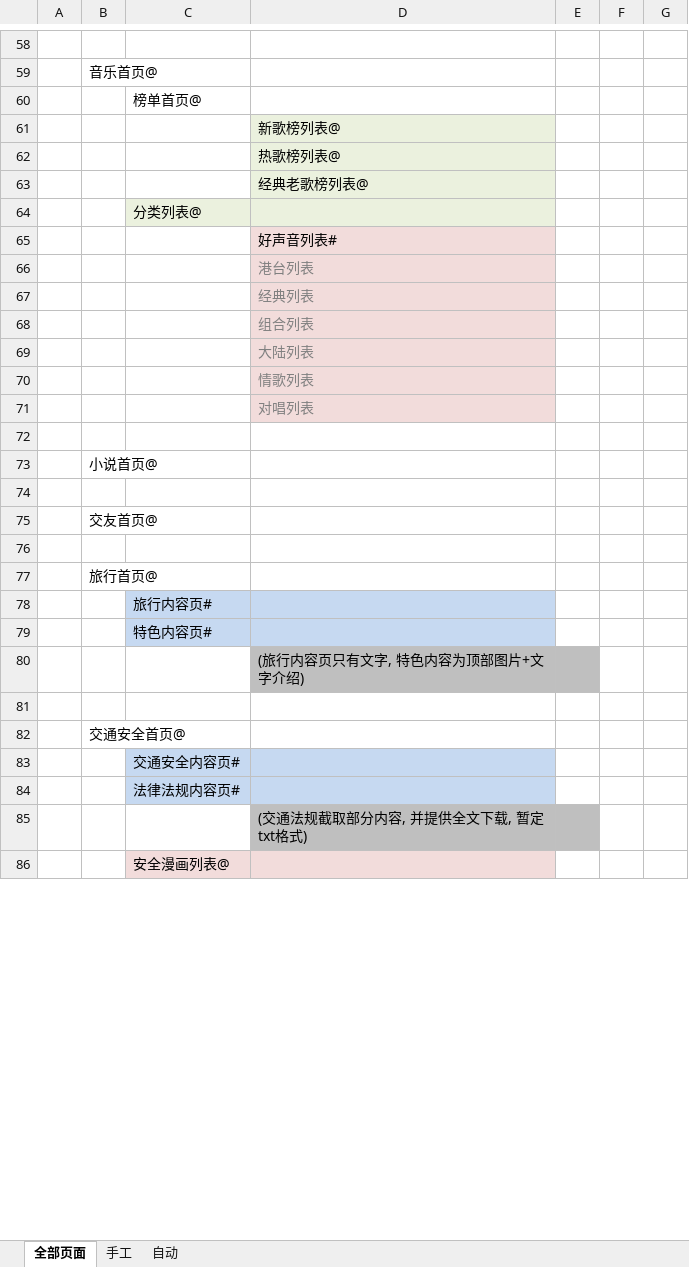
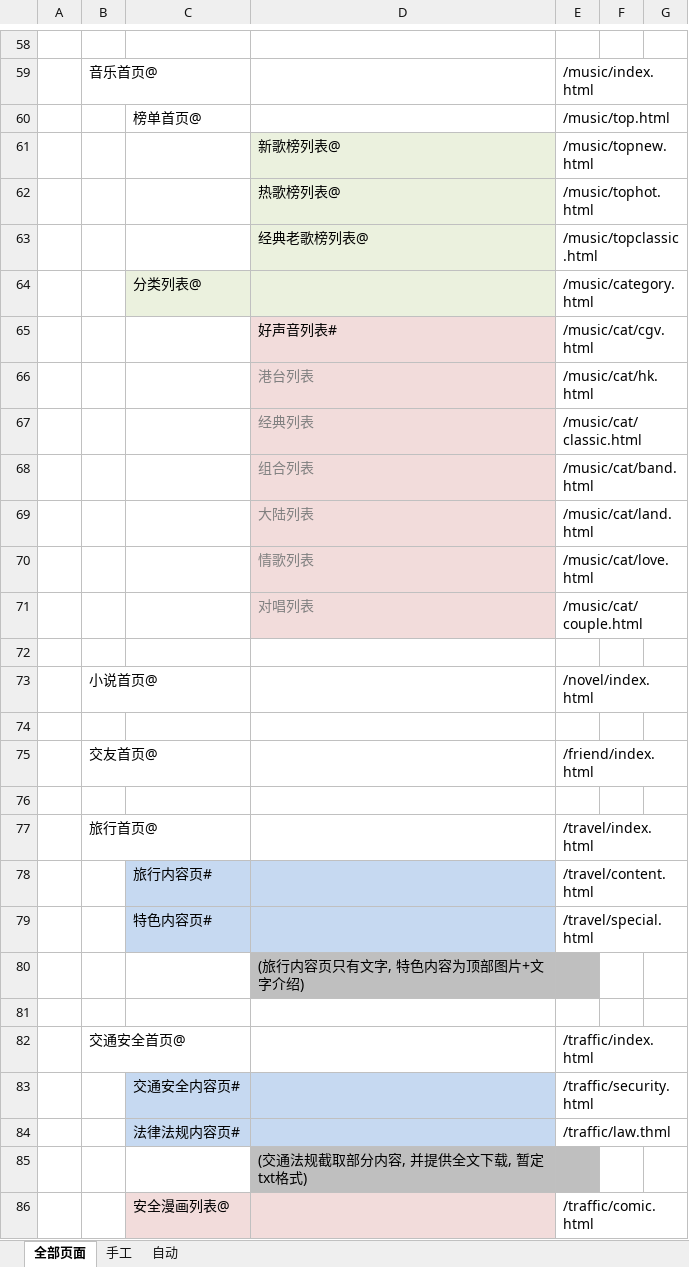
Before and after one commit to windie7/Traffic, an Excel workbook: apn/doc/全国大巴门户页面列表.xlsx, sheet 全部页面, drawn as a sheet; only a part is shown, gaps mark what is left out; values as stored, in another font and other column widths than the file's, no borders; the diff covers the shown part only; the diff names each change by its address in the sheet, - before the commit and + after, or states it on an @@ line.

```diff
--- a/apn/doc/全国大巴门户页面列表.xlsx (sheet 全部页面)
+++ b/apn/doc/全国大巴门户页面列表.xlsx (sheet 全部页面)
-E59: (empty)
+E59: /music/index.html
-E60: (empty)
+E60: /music/top.html
-E61: (empty)
+E61: /music/topnew.html
-E62: (empty)
+E62: /music/tophot.html
-E63: (empty)
+E63: /music/topclassic.html
-E64: (empty)
+E64: /music/category.html
-E65: (empty)
+E65: /music/cat/cgv.html
-E66: (empty)
+E66: /music/cat/hk.html
-E67: (empty)
+E67: /music/cat/classic.html
-E68: (empty)
+E68: /music/cat/band.html
-E69: (empty)
+E69: /music/cat/land.html
-E70: (empty)
+E70: /music/cat/love.html
-E71: (empty)
+E71: /music/cat/couple.html
-E73: (empty)
+E73: /novel/index.html
-E75: (empty)
+E75: /friend/index.html
-E77: (empty)
+E77: /travel/index.html
-E78: (empty)
+E78: /travel/content.html
-E79: (empty)
+E79: /travel/special.html
-E82: (empty)
+E82: /traffic/index.html
-E83: (empty)
+E83: /traffic/security.html
-E84: (empty)
+E84: /traffic/law.thml
-E86: (empty)
+E86: /traffic/comic.html
```
Also changed, not shown: 59 edited cells elsewhere in this sheet.
